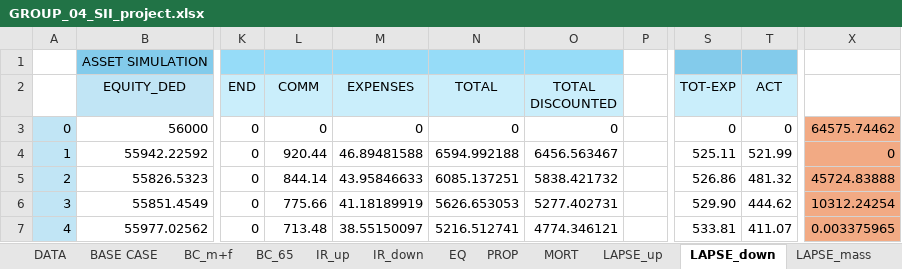
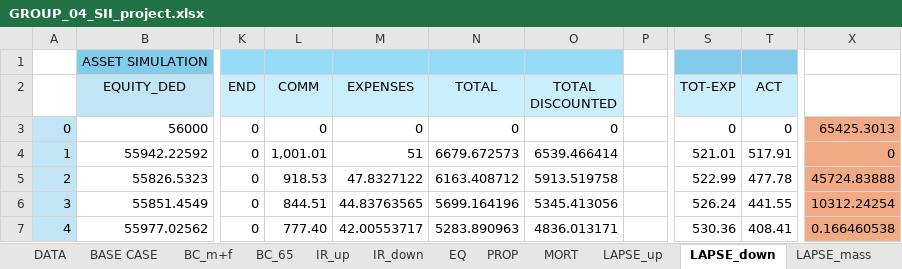
Before and after one commit to ClaudiooBarbieri/econometric-insurance, an Excel workbook: insurance/GROUP_04_SII_project.xlsx, sheet LAPSE_down, drawn as a sheet; only a part is shown, gaps mark what is left out; values as stored, in another font and other column widths than the file's, no borders; the diff covers the shown part only; the diff names each change by its address in the sheet, - before the commit and + after, or states it on an @@ line.

```diff
--- a/insurance/GROUP_04_SII_project.xlsx (sheet LAPSE_down)
+++ b/insurance/GROUP_04_SII_project.xlsx (sheet LAPSE_down)
-X3: 64575.74462
+X3: 65425.3013
-L4 (COMM): 920.44
+L4 (COMM): 1,001.01
-M4 (EXPENSES): 46.89481588
+M4 (EXPENSES): 51
-N4 (TOTAL): 6594.992188
+N4 (TOTAL): 6679.672573
-O4 (TOTAL DISCOUNTED): 6456.563467
+O4 (TOTAL DISCOUNTED): 6539.466414
-S4 (TOT-EXP): 525.11
+S4 (TOT-EXP): 521.01
-T4 (ACT): 521.99
+T4 (ACT): 517.91
-L5 (COMM): 844.14
+L5 (COMM): 918.53
-M5 (EXPENSES): 43.95846633
+M5 (EXPENSES): 47.8327122
-N5 (TOTAL): 6085.137251
+N5 (TOTAL): 6163.408712
-O5 (TOTAL DISCOUNTED): 5838.421732
+O5 (TOTAL DISCOUNTED): 5913.519758
-S5 (TOT-EXP): 526.86
+S5 (TOT-EXP): 522.99
-T5 (ACT): 481.32
+T5 (ACT): 477.78
-L6 (COMM): 775.66
+L6 (COMM): 844.51
-M6 (EXPENSES): 41.18189919
+M6 (EXPENSES): 44.83763565
-N6 (TOTAL): 5626.653053
+N6 (TOTAL): 5699.164196
-O6 (TOTAL DISCOUNTED): 5277.402731
+O6 (TOTAL DISCOUNTED): 5345.413056
-S6 (TOT-EXP): 529.90
+S6 (TOT-EXP): 526.24
-T6 (ACT): 444.62
+T6 (ACT): 441.55
-L7 (COMM): 713.48
+L7 (COMM): 777.40
-M7 (EXPENSES): 38.55150097
+M7 (EXPENSES): 42.00553717
-N7 (TOTAL): 5216.512741
+N7 (TOTAL): 5283.890963
-O7 (TOTAL DISCOUNTED): 4774.346121
+O7 (TOTAL DISCOUNTED): 4836.013171
-S7 (TOT-EXP): 533.81
+S7 (TOT-EXP): 530.36
-T7 (ACT): 411.07
+T7 (ACT): 408.41
-X7: 0.003375965
+X7: 0.166460538
```
Also changed, not shown: 257 edited cells elsewhere in this sheet, sheet IR_up, sheet BC_m+f, sheet EXP, sheet PROP, sheet BASE CASE, sheet EQ, 8 more sheets, formulas that keep their value, 2 other files.
